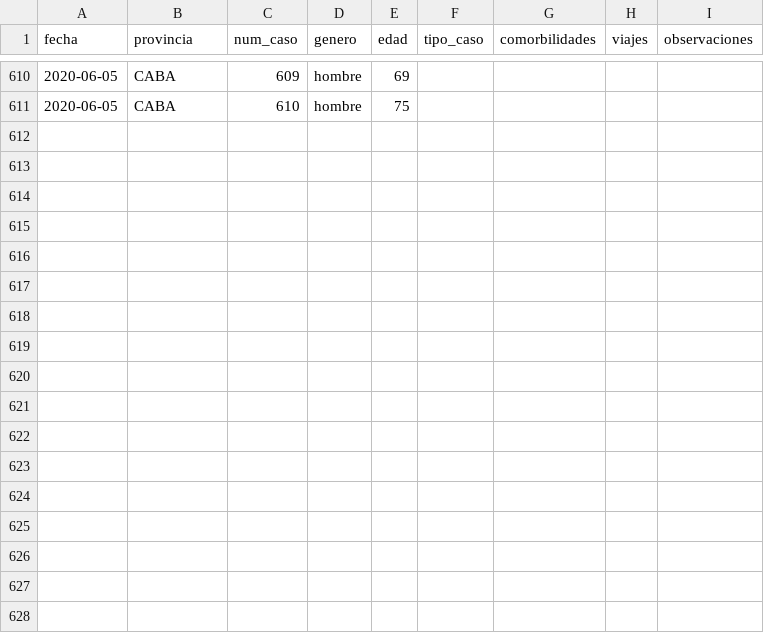
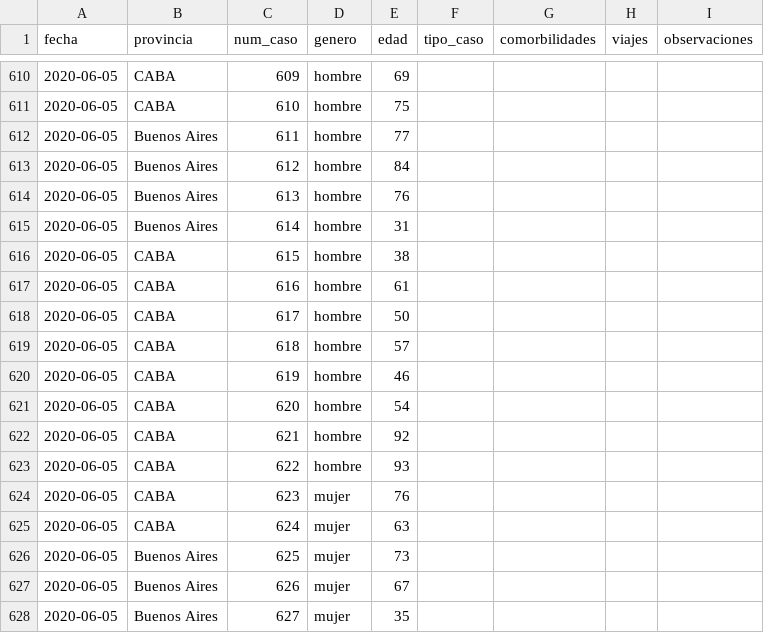
Before and after one commit to lucia15/Database-Covid19-Argentina, a CSV file: Argentina-covid19-fallecidos.csv, drawn as a sheet; only a part is shown, gaps mark what is left out.

```diff
--- a/Argentina-covid19-fallecidos.csv
+++ b/Argentina-covid19-fallecidos.csv
@@ -611 +611,18 @@ fecha,provincia,num_caso,genero,edad,tipo_caso,comorbilidades,viajes,observacion
 2020-06-05,CABA,610,hombre,75,,,,
+2020-06-05,Buenos Aires,611,hombre,77,,,,
+2020-06-05,Buenos Aires,612,hombre,84,,,,
+2020-06-05,Buenos Aires,613,hombre,76,,,,
+2020-06-05,Buenos Aires,614,hombre,31,,,,
+2020-06-05,CABA,615,hombre,38,,,,
+2020-06-05,CABA,616,hombre,61,,,,
+2020-06-05,CABA,617,hombre,50,,,,
+2020-06-05,CABA,618,hombre,57,,,,
+2020-06-05,CABA,619,hombre,46,,,,
+2020-06-05,CABA,620,hombre,54,,,,
+2020-06-05,CABA,621,hombre,92,,,,
+2020-06-05,CABA,622,hombre,93,,,,
+2020-06-05,CABA,623,mujer,76,,,,
+2020-06-05,CABA,624,mujer,63,,,,
+2020-06-05,Buenos Aires,625,mujer,73,,,,
+2020-06-05,Buenos Aires,626,mujer,67,,,,
+2020-06-05,Buenos Aires,627,mujer,35,,,,
```
Also changed, not shown: Argentina-covid19-por-provincia.csv, Argentina-covid19.csv.
